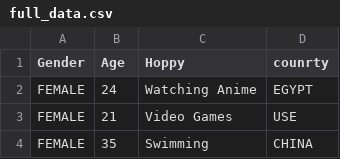
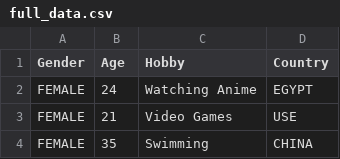
Before and after one commit to aldab2/-NC_DS, a CSV file: full_data.csv, drawn as a sheet; only a part is shown.

Commit message:
Re-uploading data files after modification

```diff
--- a/full_data.csv
+++ b/full_data.csv
@@ -1,2 +1,2 @@
-Gender,Age,Hoppy ,counrty
+Gender,Age,Hobby,Country
 FEMALE,24,Watching Anime,EGYPT
```
Also changed, not shown: int_data.csv.
